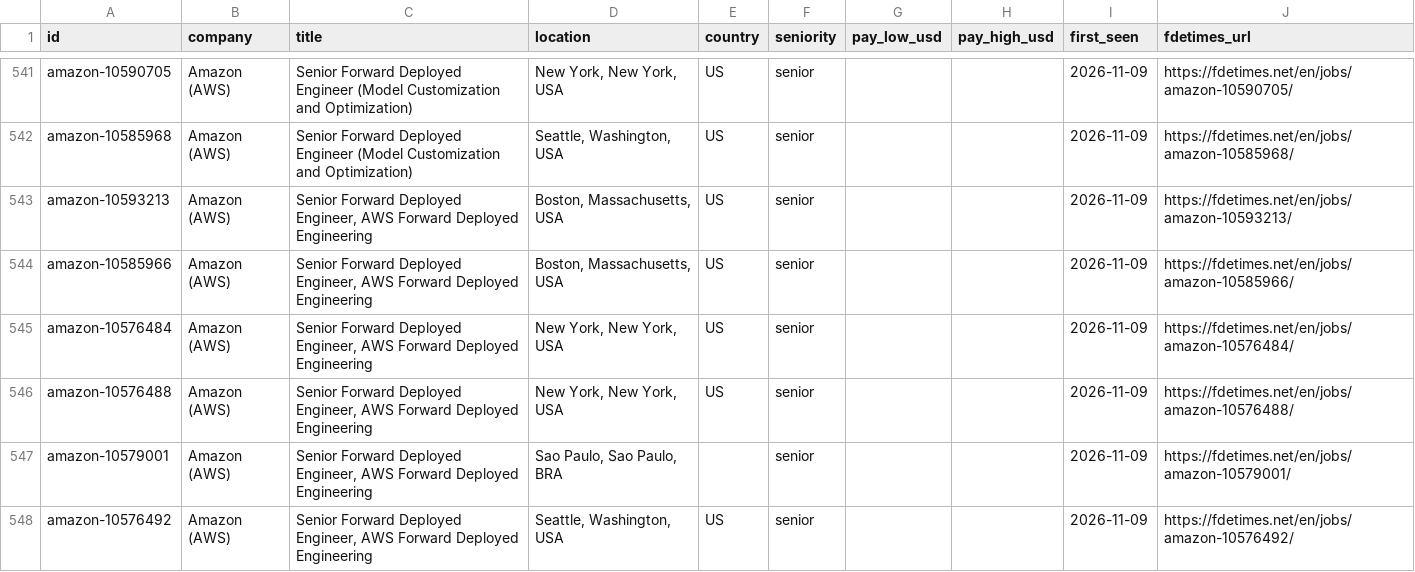
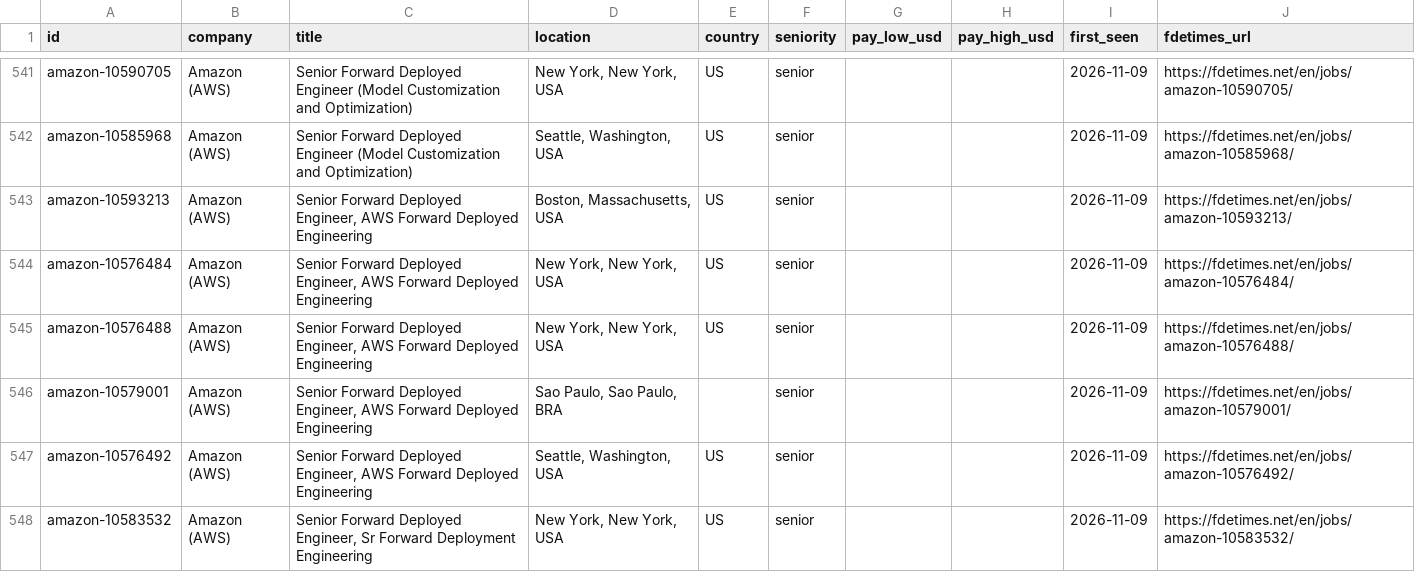
Before and after one commit to stephanelx88/forward-deployed-engineer-jobs, a CSV file: data/fde-jobs.csv, drawn as a sheet; only a part is shown, gaps mark what is left out; the shorter side is filled out with more unchanged rows; the diff names each change by its address in the sheet, - before the commit and + after, or states it on an @@ line.

Commit message:
data: 2026-11-28 (924 roles, 203 companies)

```diff
--- a/data/fde-jobs.csv
+++ b/data/fde-jobs.csv
-row 544: amazon-10585966 | Amazon (AWS) | Senior Forward Deployed Engineer, AWS Forward Deployed Engineering | Boston, Massachusetts, USA | US | senior |  |  | 2026-11-09 | https://fdetimes.net/en/jobs/amazon-10585966/
```
Also changed, not shown: 1 other file.
